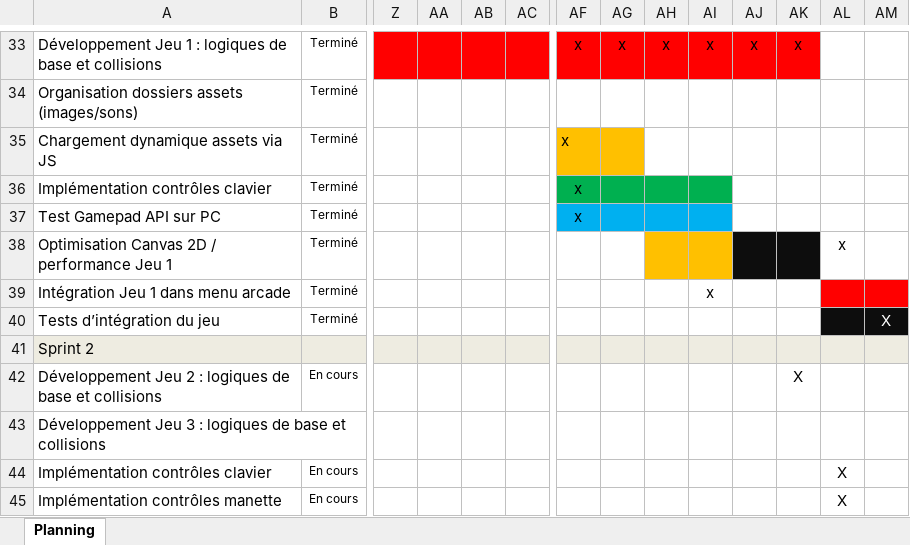
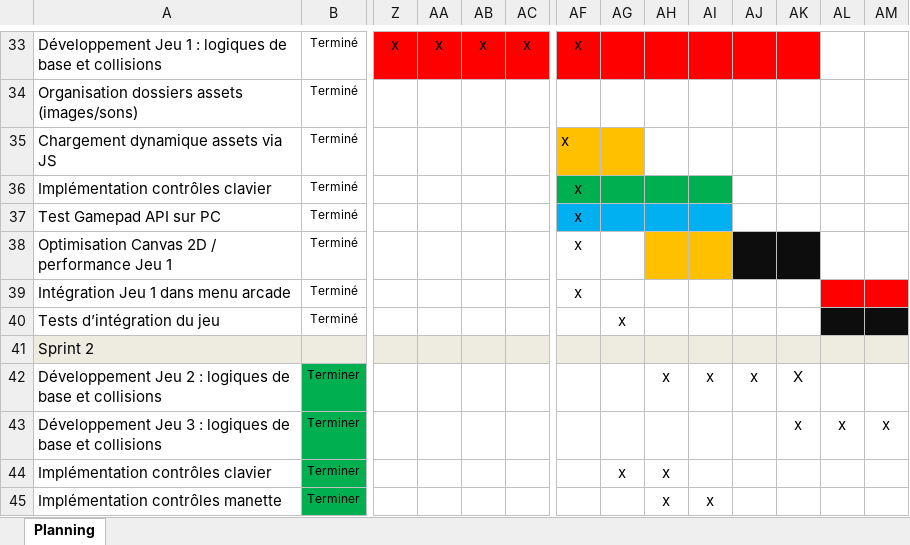
Before and after one commit to Z4drus/306-project-groupe-2, an Excel workbook: documentation/Planning.xlsx, sheet Planning, drawn as a sheet; only a part is shown, gaps mark what is left out; values as stored, in another font and other column widths than the file's, no borders; charts and pictures and conditional formats not drawn; the diff covers the shown part only; the diff names each change by its address in the sheet, - before the commit and + after, or states it on an @@ line.

Commit message:
modif planning

```diff
--- a/documentation/Planning.xlsx (sheet Planning)
+++ b/documentation/Planning.xlsx (sheet Planning)
-Z33: (empty)
+Z33: x
-AA33: (empty)
+AA33: x
-AB33: (empty)
+AB33: x
-AC33: (empty)
+AC33: x
-AG33: x
+AG33: (empty)
-AH33: x
+AH33: (empty)
-AI33: x
+AI33: (empty)
-AJ33: x
+AJ33: (empty)
-AK33: x
+AK33: (empty)
-AF38:AF39: (empty)
+AF38:AF39: x
-AL38: x
+AL38: (empty)
-AI39: x
+AI39: (empty)
-AG40: (empty)
+AG40: x
-AM40: X
+AM40: (empty)
-B42: En cours
+B42: Terminer
-B42:B45 fill: none
+B42:B45 fill: #00B050
-AH42: (empty)
+AH42: x
-AI42: (empty)
+AI42: x
-AJ42: (empty)
+AJ42: x
-B43: (empty)
+B43: Terminer
-AK43: (empty)
+AK43: x
-AL43: (empty)
+AL43: x
-AM43: (empty)
+AM43: x
-B44:B45: En cours
+B44:B45: Terminer
-AG44: (empty)
+AG44: x
-AH44:AH45: (empty)
+AH44:AH45: x
-AL44:AL45: X
+AL44:AL45: (empty)
-AI45: (empty)
+AI45: x
```
Also changed, not shown: 86 edited cells and cell formats elsewhere in this sheet, charts or pictures.
